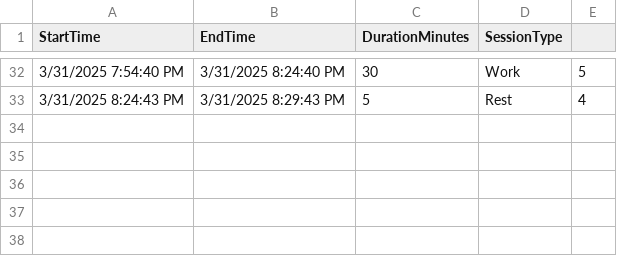
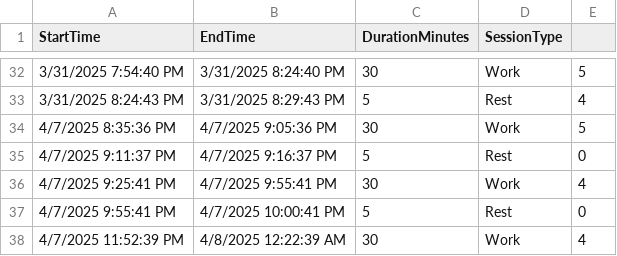
Before and after one commit to jorge6194sd/myPomodoro, a CSV file: myPomodoro/WebApplication1/App_Data/TimerSessions.csv, drawn as a sheet; only a part is shown, gaps mark what is left out.

```diff
--- a/myPomodoro/WebApplication1/App_Data/TimerSessions.csv
+++ b/myPomodoro/WebApplication1/App_Data/TimerSessions.csv
@@ -33 +33,6 @@ StartTime,EndTime,DurationMinutes,SessionType
 3/31/2025 8:24:43 PM,3/31/2025 8:29:43 PM,5,Rest,4
+4/7/2025 8:35:36 PM,4/7/2025 9:05:36 PM,30,Work,5
+4/7/2025 9:11:37 PM,4/7/2025 9:16:37 PM,5,Rest,0
+4/7/2025 9:25:41 PM,4/7/2025 9:55:41 PM,30,Work,4
+4/7/2025 9:55:41 PM,4/7/2025 10:00:41 PM,5,Rest,0
+4/7/2025 11:52:39 PM,4/8/2025 12:22:39 AM,30,Work,4
```
Also changed, not shown: 3 other files.
